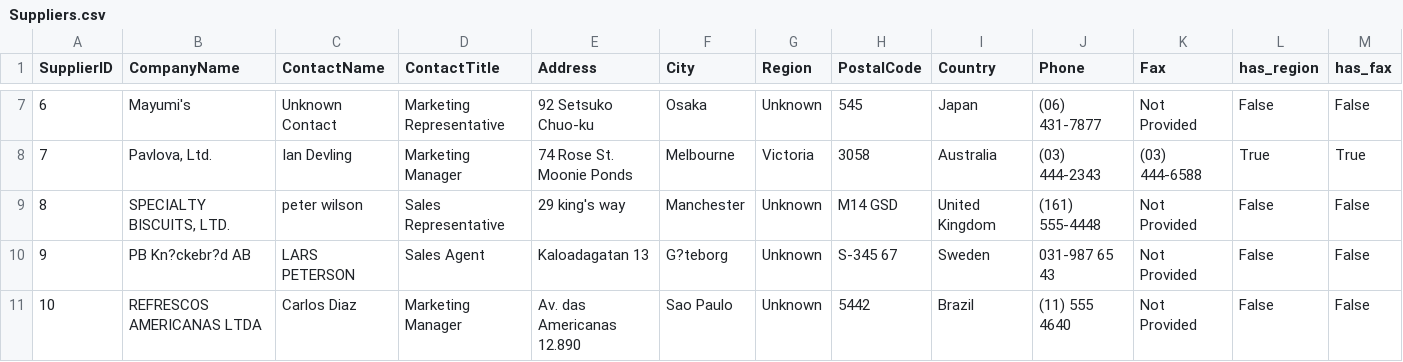
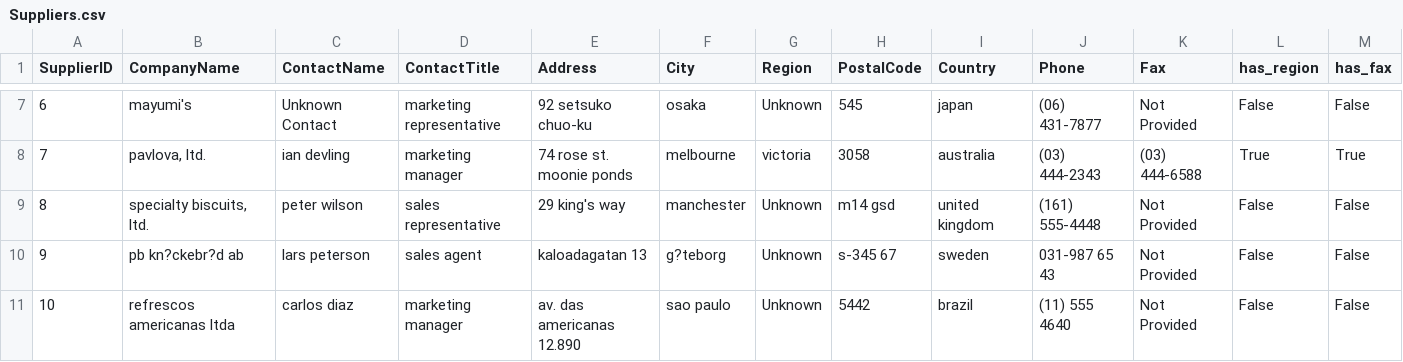
Before and after one commit to amiralishahsavari/northwind-data-analysis, a CSV file: Phase_1_Data Preprocessing_Python_R/Phase_1_Data Preprocessing_Python_R/Northwind Database - Cleaned/cleaned_data/Suppliers.csv, drawn as a sheet; only a part is shown, gaps mark what is left out; the diff covers the shown part only.

```diff
--- a/Phase_1_Data Preprocessing_Python_R/Phase_1_Data Preprocessing_Python_R/Northwind Database - Cleaned/cleaned_data/Suppliers.csv
+++ b/Phase_1_Data Preprocessing_Python_R/Phase_1_Data Preprocessing_Python_R/Northwind Database - Cleaned/cleaned_data/Suppliers.csv
@@ -7,5 +7,5 @@
-6,Mayumi's,Unknown Contact,Marketing Representative,92 Setsuko Chuo-ku,Osaka,Unknown,545,Japan,(06) 431-7877,Not Provided,False,False
-7,"Pavlova, Ltd.",Ian Devling,Marketing Manager,74 Rose St. Moonie Ponds,Melbourne,Victoria,3058,Australia,(03) 444-2343,(03) 444-6588,True,True
-8,"SPECIALTY BISCUITS, LTD.",peter wilson,Sales Representative,29 king's way,Manchester,Unknown,M14 GSD,United Kingdom,(161) 555-4448,Not Provided,False,False
-9,PB Kn?ckebr?d AB,LARS PETERSON,Sales Agent,Kaloadagatan 13,G?teborg,Unknown,S-345 67,Sweden,031-987 65 43,Not Provided,False,False
-10,REFRESCOS AMERICANAS LTDA,Carlos Diaz,Marketing Manager,Av. das Americanas 12.890,Sao Paulo,Unknown,5442,Brazil,(11) 555 4640,Not Provided,False,False
+6,mayumi's,Unknown Contact,marketing representative,92 setsuko chuo-ku,osaka,Unknown,545,japan,(06) 431-7877,Not Provided,False,False
+7,"pavlova, ltd.",ian devling,marketing manager,74 rose st. moonie ponds,melbourne,victoria,3058,australia,(03) 444-2343,(03) 444-6588,True,True
+8,"specialty biscuits, ltd.",peter wilson,sales representative,29 king's way,manchester,Unknown,m14 gsd,united kingdom,(161) 555-4448,Not Provided,False,False
+9,pb kn?ckebr?d ab,lars peterson,sales agent,kaloadagatan 13,g?teborg,Unknown,s-345 67,sweden,031-987 65 43,Not Provided,False,False
+10,refrescos americanas ltda,carlos diaz,marketing manager,av. das americanas 12.890,sao paulo,Unknown,5442,brazil,(11) 555 4640,Not Provided,False,False
```
Also changed, not shown: 139 edited cells elsewhere in this file, Phase_1_Data Preprocessing_Python_R/Phase_1_Data Preprocessing_Python_R/Northwind Database - Cleaned/Data_Dictionary_Report.csv, Phase_1_Data Preprocessing_Python_R/Phase_1_Data Preprocessing_Python_R/Northwind Database - Cleaned/cleaned_data/Categories.csv, 8 other files.
